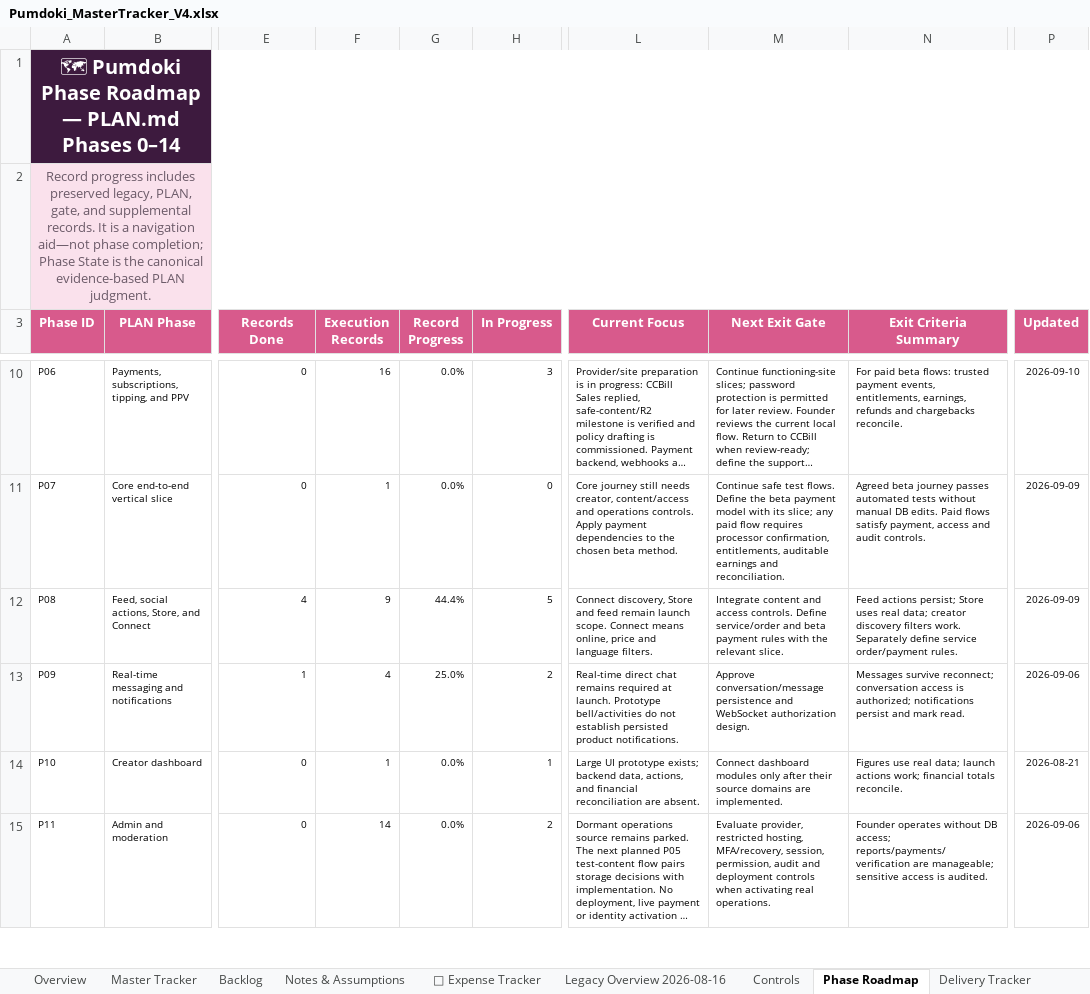
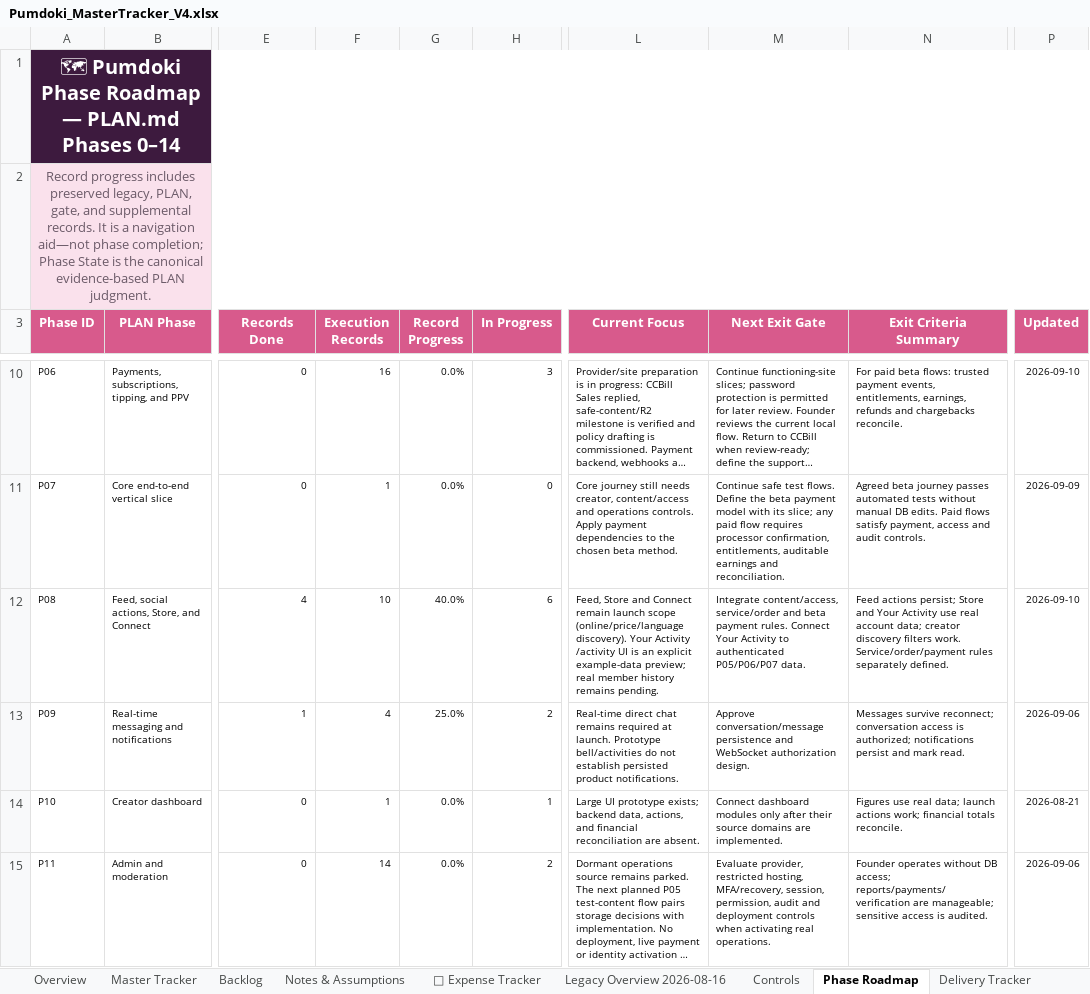
Before and after one commit to QK-Connoisseur/PDoki, an Excel workbook: docs/product/Pumdoki_MasterTracker_V4.xlsx, sheet Phase Roadmap, drawn as a sheet; only a part is shown, gaps mark what is left out; long unchanged cells end in …; values as stored, in another font and other column widths than the file's, no borders; conditional formats and table styles not drawn; the diff covers the shown part only; the diff names each change by its address in the sheet, - before the commit and + after, or states it on an @@ line.

Commit message:
feat: add Your Activity preview to phase 8
Move LEG-MT-080 into P08 and add protected member activity navigation, categorized sample history, search and month filters. Update the tracker, roadmap and handoff while retaining the pending account-history integration status.

```diff
--- a/docs/product/Pumdoki_MasterTracker_V4.xlsx (sheet Phase Roadmap)
+++ b/docs/product/Pumdoki_MasterTracker_V4.xlsx (sheet Phase Roadmap)
-F12 (Execution Records): 9
+F12 (Execution Records): 10
-G12 (Record Progress): 44.4%
+G12 (Record Progress): 40.0%
-H12 (In Progress): 5
+H12 (In Progress): 6
-L12 (Current Focus): Connect discovery, Store and feed remain launch scope. Connect means online, price and language filters.
+L12 (Current Focus): Feed, Store and Connect remain launch scope (online/price/language discovery). Your Activity /activity UI is an explicit example-data preview; real member history remains pending.
-M12 (Next Exit Gate): Integrate content and access controls. Define service/order and beta payment rules with the relevant slice.
+M12 (Next Exit Gate): Integrate content/access, service/order and beta payment rules. Connect Your Activity to authenticated P05/P06/P07 data.
-N12 (Exit Criteria Summary): …persist; Store uses real data; creator discovery filters work. Separately define service order/payment rules.
+N12 (Exit Criteria Summary): …persist; Store and Your Activity use real account data; creator discovery filters work. Service/order/payment rules separately defined.
-P12 (Updated): 2026-09-09
+P12 (Updated): 2026-09-10
```
Also changed, not shown: 2 edited cells elsewhere in this sheet, sheet Delivery Tracker, sheet Overview, sheet Backlog, sheet Legacy Overview 2026-08-16, sheet Master Tracker, 14 other files.
